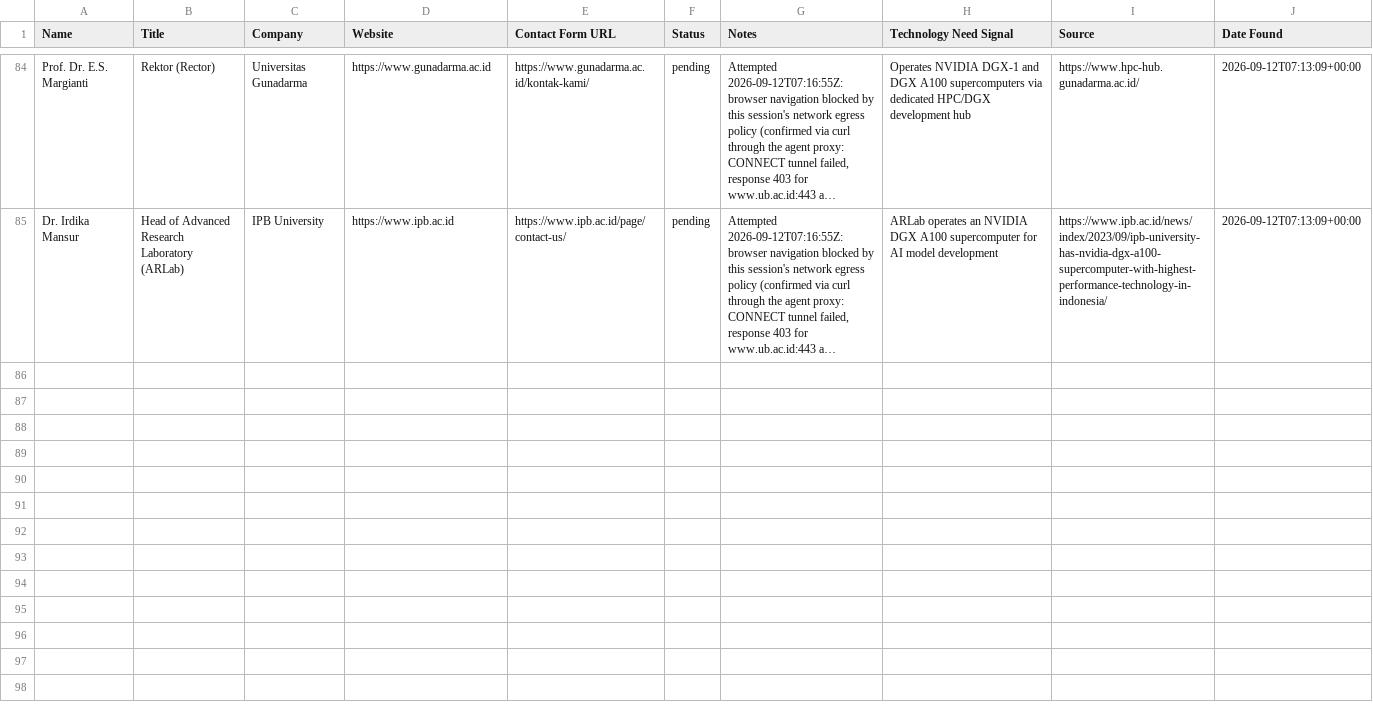
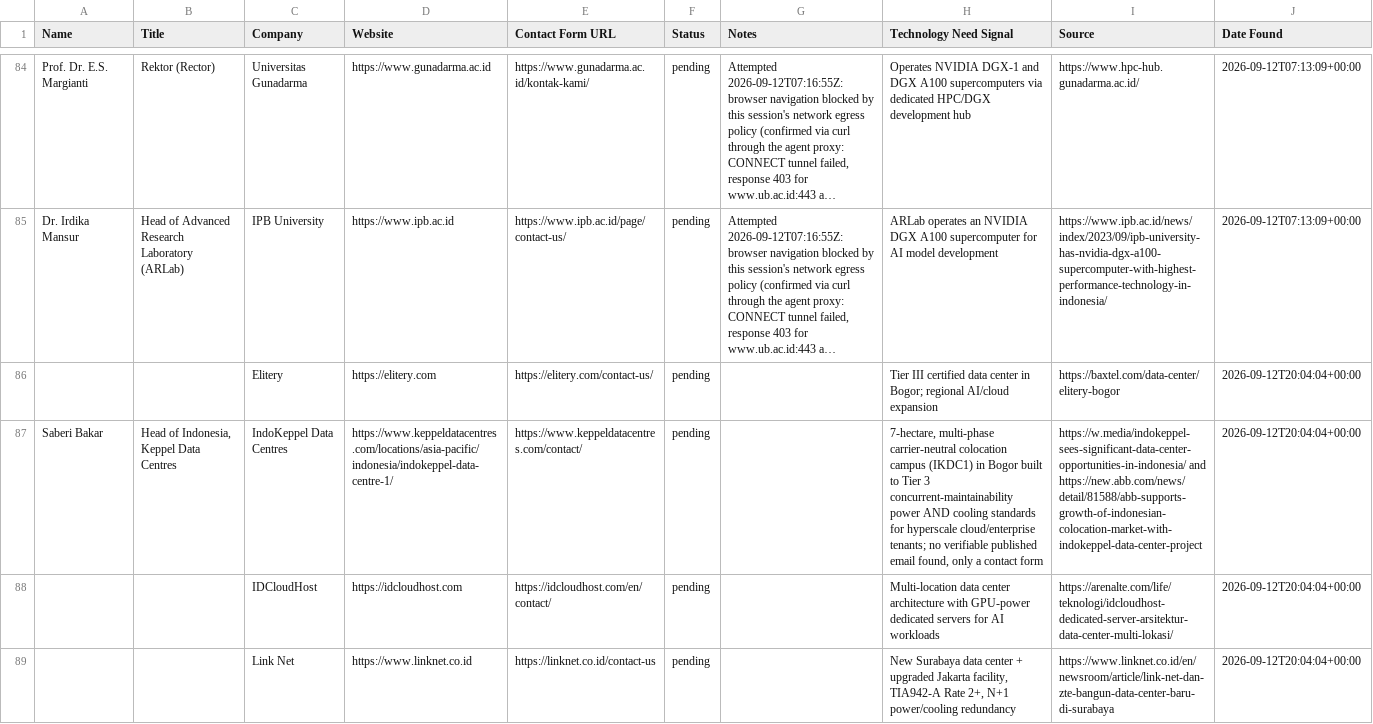
Before and after one commit to alotaibiabdullah836-png/Borealis-Outreach, a CSV file: data/contact_form_queue.csv, drawn as a sheet; only a part is shown, gaps mark what is left out; long unchanged cells end in …; the diff covers the shown part only; the diff names each change by its address in the sheet, - before the commit and + after, or states it on an @@ line.

```diff
--- a/data/contact_form_queue.csv
+++ b/data/contact_form_queue.csv
+row 86:  |  | Elitery | https://elitery.com | https://elitery.com/contact-us/ | pending |  | Tier III certified data center in Bogor; regional AI/cloud expansion | https://baxtel.com/data-center/elitery-bogor | 2026-09-12T20:04:04+00:00
+row 87: Saberi Bakar | Head of Indonesia, Keppel Data Centres | IndoKeppel Data Centres | https://www.keppeldatacentres.com/locations/asia-pacific/indonesia/indokeppel-data-centre-1/ | https://www.keppeldatacentres.com/contact/ | pending |  | 7-hectare, multi-phase carrier-neutral colocation campus (IKDC1) in Bogor built to Tier 3 concurrent-maintainability power AND cooling standards for hyperscale cloud/enterprise tenants; no verifiable published email found, only a contact form | https://w.media/indokeppel-sees-significant-data-center-opportunities-in-indonesia/ and https://new.abb.com/news/detail/81588/abb-supports-growth-of-indonesian-colocation-market-with-indokeppel-data-center-project | 2026-09-12T20:04:04+00:00
+row 88:  |  | IDCloudHost | https://idcloudhost.com | https://idcloudhost.com/en/contact/ | pending |  | Multi-location data center architecture with GPU-power dedicated servers for AI workloads | https://arenalte.com/life/teknologi/idcloudhost-dedicated-server-arsitektur-data-center-multi-lokasi/ | 2026-09-12T20:04:04+00:00
+row 89:  |  | Link Net | https://www.linknet.co.id | https://linknet.co.id/contact-us | pending |  | New Surabaya data center + upgraded Jakarta facility, TIA942-A Rate 2+, N+1 power/cooling redundancy | https://www.linknet.co.id/en/newsroom/article/link-net-dan-zte-bangun-data-center-baru-di-surabaya | 2026-09-12T20:04:04+00:00
```
Also changed, not shown: 3 added rows elsewhere in this file, data/prospects.csv.
